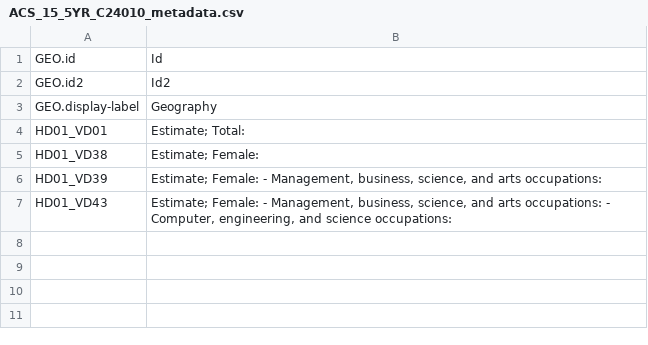
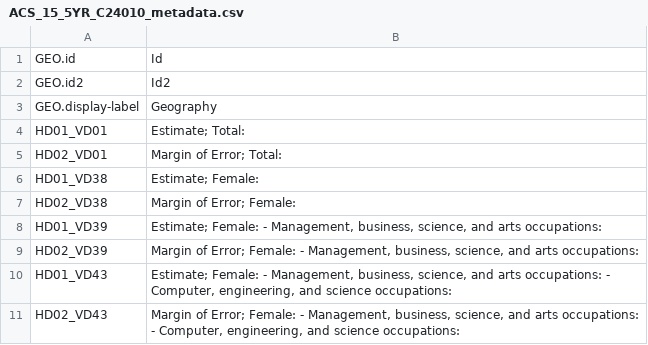
Before and after one commit to rosiehoyem/metis-benson-project, a CSV file: ACS_15_5YR_C24010/ACS_15_5YR_C24010_metadata.csv, drawn as a sheet; the diff names each change by its address in the sheet, - before the commit and + after, or states it on an @@ line.

```diff
--- a/ACS_15_5YR_C24010/ACS_15_5YR_C24010_metadata.csv
+++ b/ACS_15_5YR_C24010/ACS_15_5YR_C24010_metadata.csv
+row 5: HD02_VD01 | Margin of Error; Total:
+row 7: HD02_VD38 | Margin of Error; Female:
+row 9: HD02_VD39 | Margin of Error; Female: - Management, business, science, and arts occupations:
+row 11: HD02_VD43 | Margin of Error; Female: - Management, business, science, and arts occupations: - Computer, engineering, and science occupations:
```
Also changed, not shown: 5 other files.
